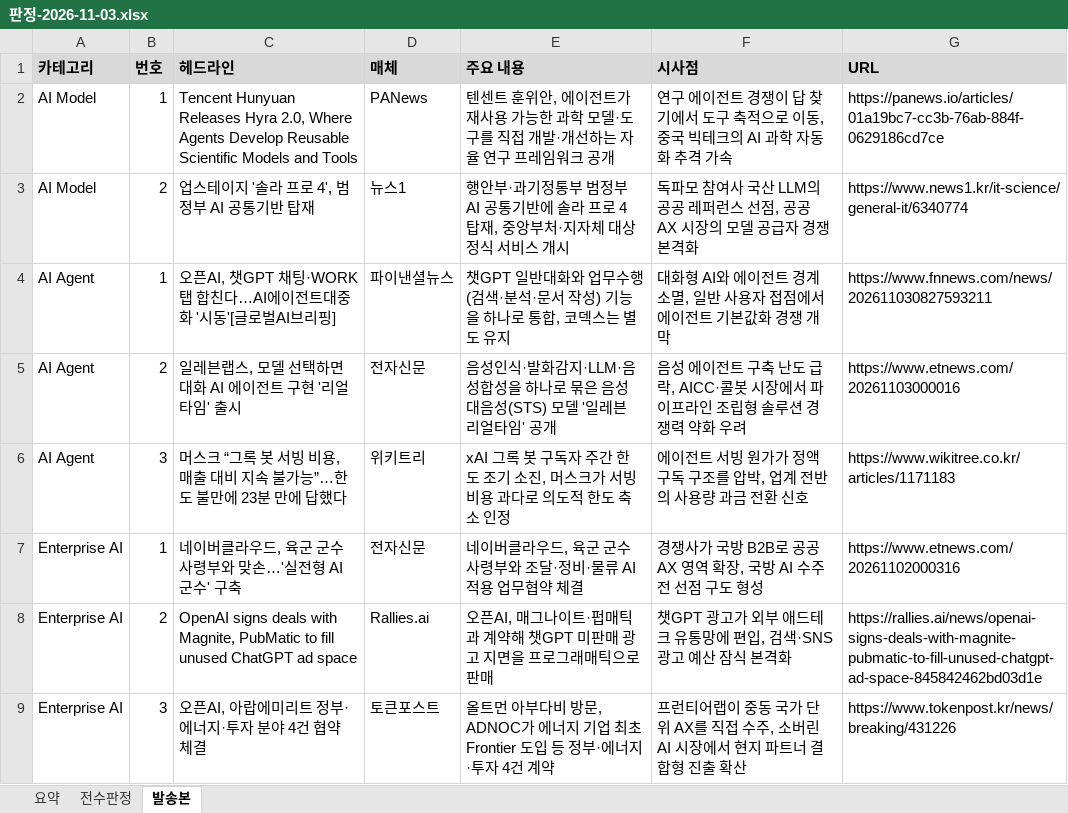
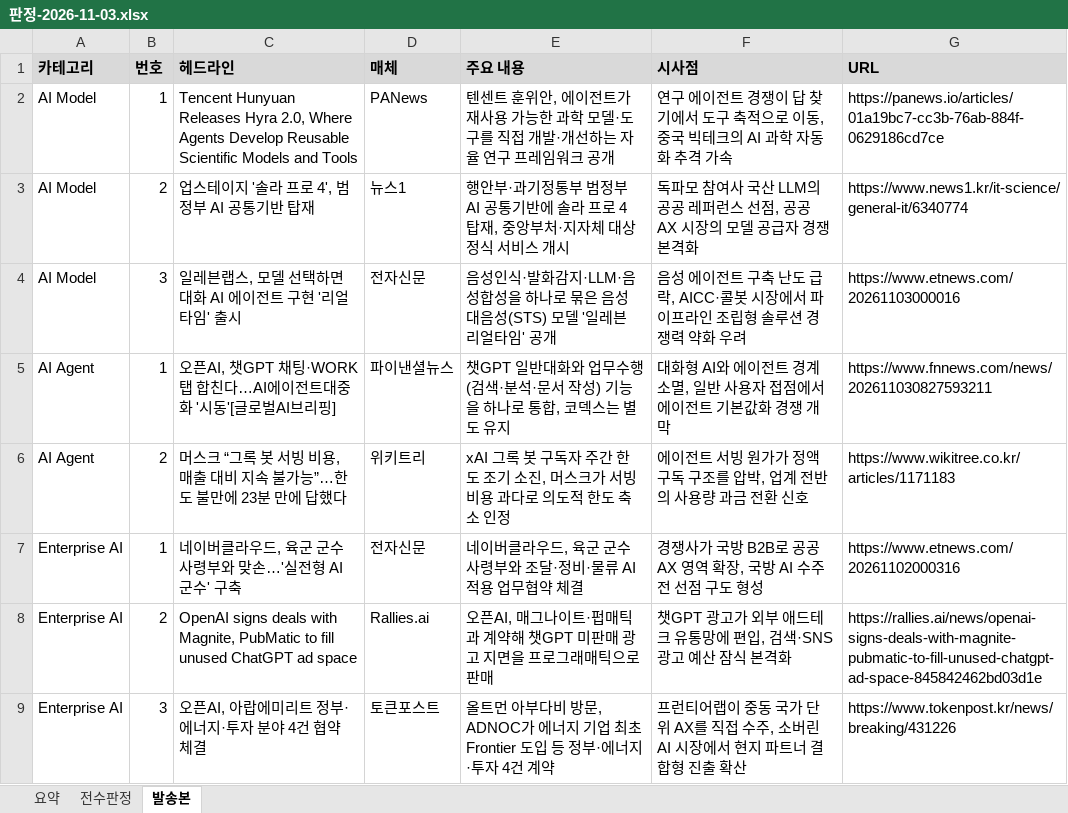
Before and after one commit to hijsh994-maker/daily-tech-brief, an Excel workbook: out/판정-2026-11-03.xlsx, sheet 발송본, drawn as a sheet; only a part is shown; values as stored, in another font and other column widths than the file's, no borders; removed rows and columns are numbered as before the commit, all else as after; the diff names each change by its address in the sheet, - before the commit and + after, or states it on an @@ line.

```diff
--- a/out/판정-2026-11-03.xlsx (sheet 발송본)
+++ b/out/판정-2026-11-03.xlsx (sheet 발송본)
+row 4: AI Model | 3 | 일레븐랩스, 모델 선택하면 대화 AI 에이전트 구현 '리얼타임' 출시 | 전자신문 | 음성인식·발화감지·LLM·음성합성을 하나로 묶은 음성대음성(STS) 모델 '일레븐 리얼타임' 공개 | 음성 에이전트 구축 난도 급락, AICC·콜봇 시장에서 파이프라인 조립형 솔루션 경쟁력 약화 우려 | https://www.etnews.com/20261103000016
-row 5: AI Agent | 2 | 일레븐랩스, 모델 선택하면 대화 AI 에이전트 구현 '리얼타임' 출시 | 전자신문 | 음성인식·발화감지·LLM·음성합성을 하나로 묶은 음성대음성(STS) 모델 '일레븐 리얼타임' 공개 | 음성 에이전트 구축 난도 급락, AICC·콜봇 시장에서 파이프라인 조립형 솔루션 경쟁력 약화 우려 | https://www.etnews.com/20261103000016
-B6 (번호): 3
+B6 (번호): 2
```
Also changed, not shown: 5 other files.
